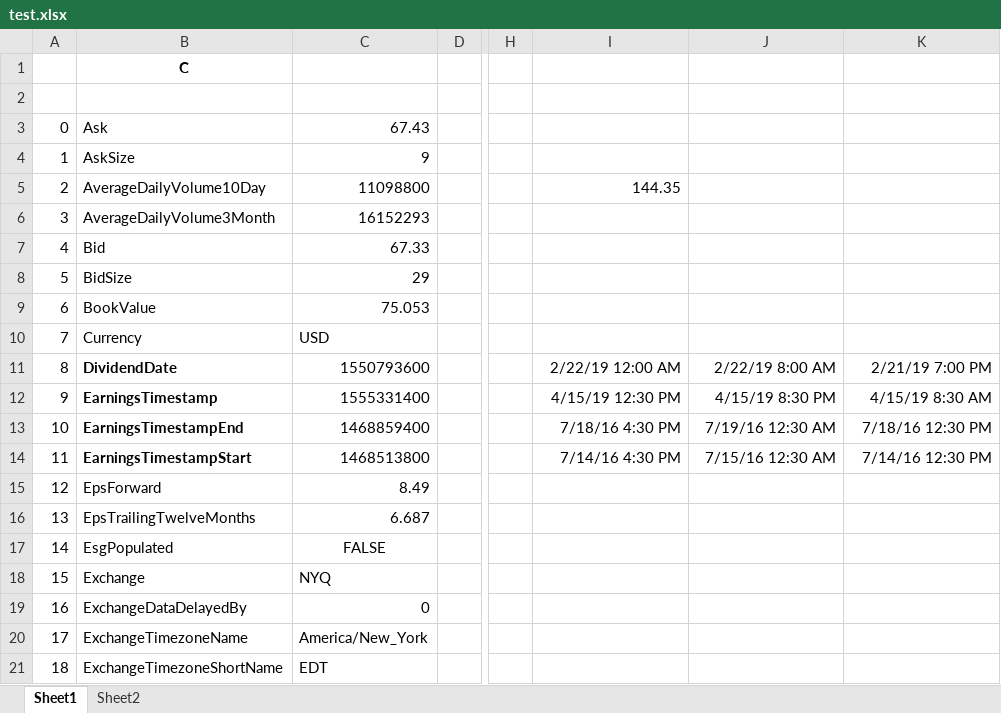
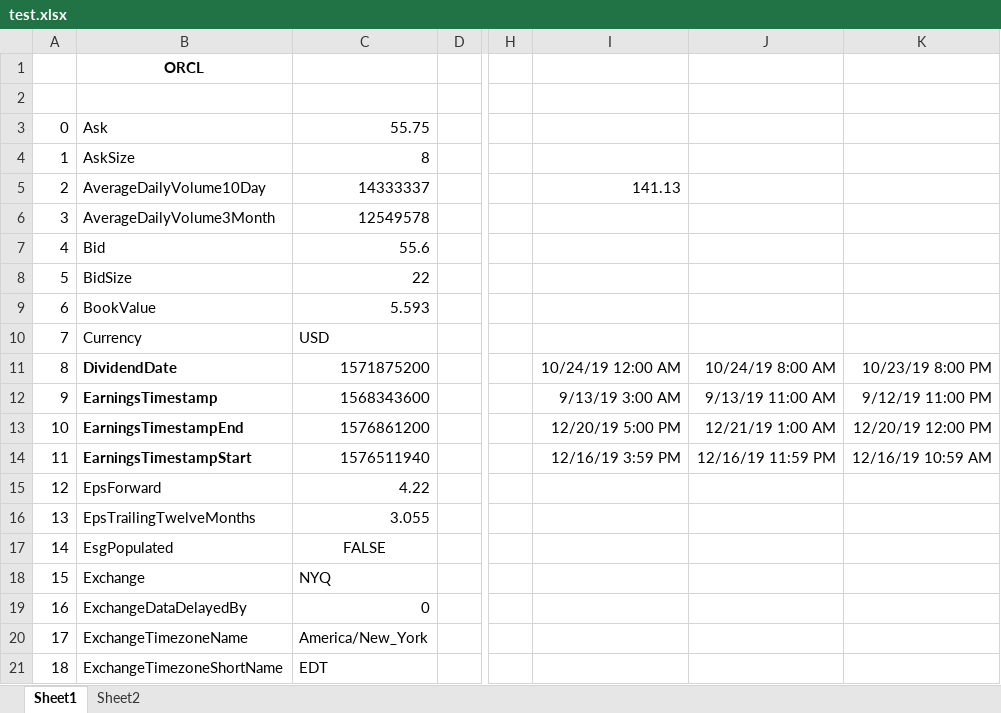
Before and after one commit to dshe/YahooXL, an Excel workbook: test.xlsx, sheet Sheet1, drawn as a sheet; only a part is shown, gaps mark what is left out; values as stored, in another font and other column widths than the file's, no borders; the diff covers the shown part only; the diff names each change by its address in the sheet, - before the commit and + after, or states it on an @@ line.

```diff
--- a/test.xlsx (sheet Sheet1)
+++ b/test.xlsx (sheet Sheet1)
-B1: C
+B1: ORCL
-C3: 67.43
+C3: 55.75
-C4: 9
+C4: 8
-C5: 11098800
+C5: 14333337
-I5: 144.35
+I5: 141.13
-C6: 16152293
+C6: 12549578
-C7: 67.33
+C7: 55.6
-C8: 29
+C8: 22
-C9: 75.053
+C9: 5.593
-C11: 1550793600
+C11: 1571875200
-I11: 2/22/19 12:00 AM
+I11: 10/24/19 12:00 AM
-J11: 2/22/19 8:00 AM
+J11: 10/24/19 8:00 AM
-K11: 2/21/19 7:00 PM
+K11: 10/23/19 8:00 PM
-C12: 1555331400
+C12: 1568343600
-I12: 4/15/19 12:30 PM
+I12: 9/13/19 3:00 AM
-J12: 4/15/19 8:30 PM
+J12: 9/13/19 11:00 AM
-K12: 4/15/19 8:30 AM
+K12: 9/12/19 11:00 PM
-C13: 1468859400
+C13: 1576861200
-I13: 7/18/16 4:30 PM
+I13: 12/20/19 5:00 PM
-J13: 7/19/16 12:30 AM
+J13: 12/21/19 1:00 AM
-K13: 7/18/16 12:30 PM
+K13: 12/20/19 12:00 PM
-C14: 1468513800
+C14: 1576511940
-I14: 7/14/16 4:30 PM
+I14: 12/16/19 3:59 PM
-J14: 7/15/16 12:30 AM
+J14: 12/16/19 11:59 PM
-K14: 7/14/16 12:30 PM
+K14: 12/16/19 10:59 AM
-C15: 8.49
+C15: 4.22
-C16: 6.687
+C16: 3.055
```
Also changed, not shown: 48 edited cells and cell formats elsewhere in this sheet, sheet Sheet2, 5 other files.
